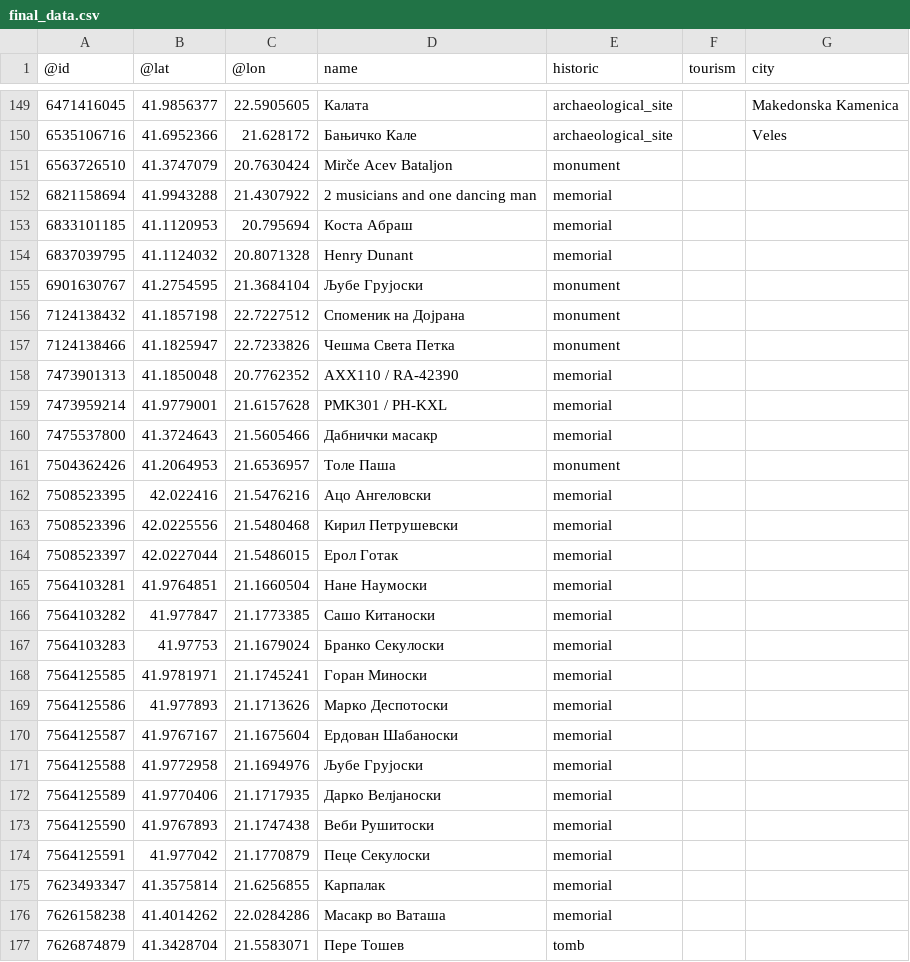
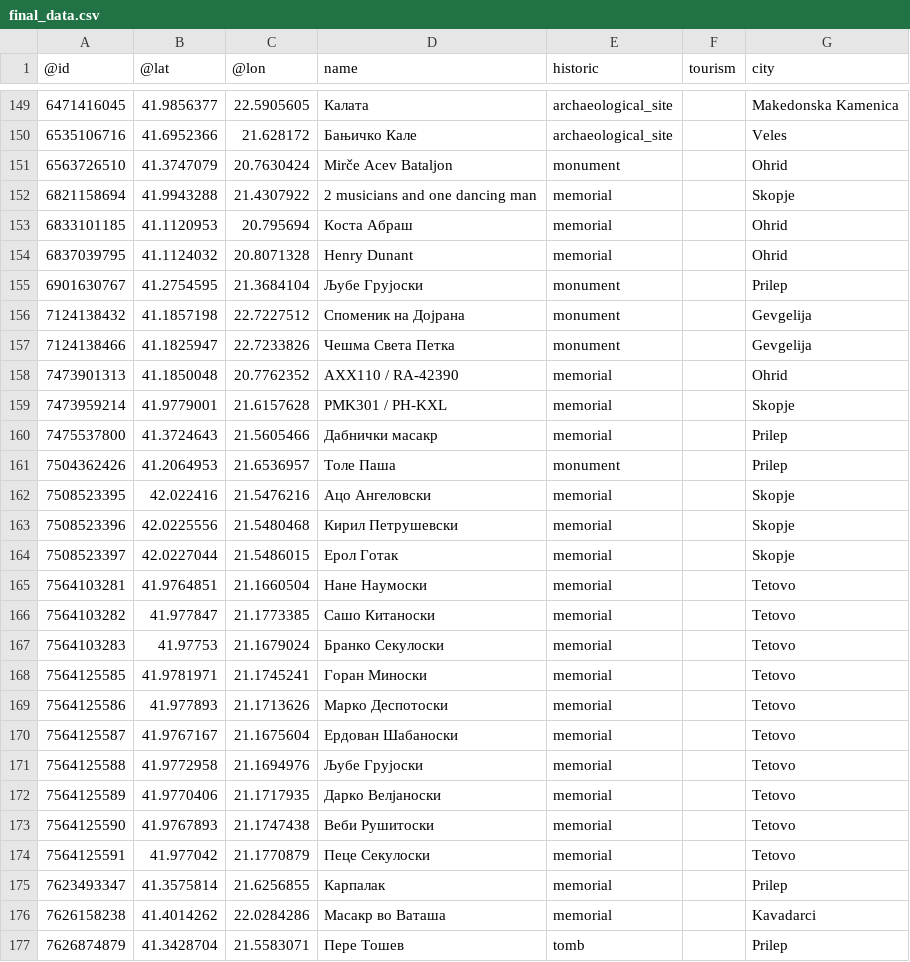
Before and after one commit to stefanvasilev2002/HeritageHub, a CSV file: Домашна 1/Data/final_data.csv, drawn as a sheet; only a part is shown, gaps mark what is left out; the diff covers the shown part only.

Commit message:
final data

```diff
--- a/Домашна 1/Data/final_data.csv
+++ b/Домашна 1/Data/final_data.csv
@@ -150,28 +150,28 @@
 6535106716,41.6952366,21.628172,Бањичко Кале,archaeological_site,,Veles
-6563726510,41.3747079,20.7630424,Mirče Acev Bataljon,monument,,
-6821158694,41.9943288,21.4307922,2 musicians and one dancing man,memorial,,
-6833101185,41.1120953,20.795694,Коста Абраш,memorial,,
-6837039795,41.1124032,20.8071328,Henry Dunant,memorial,,
-6901630767,41.2754595,21.3684104,Љубе Грујоски,monument,,
-7124138432,41.1857198,22.7227512,Споменик на Дојрана,monument,,
-7124138466,41.1825947,22.7233826,Чешма Света Петка,monument,,
-7473901313,41.1850048,20.7762352,AXX110 / RA-42390,memorial,,
-7473959214,41.9779001,21.6157628,PMK301 / PH-KXL,memorial,,
-7475537800,41.3724643,21.5605466,Дабнички масакр,memorial,,
-7504362426,41.2064953,21.6536957,Толе Паша,monument,,
-7508523395,42.022416,21.5476216,Ацо Ангеловски,memorial,,
-7508523396,42.0225556,21.5480468,Кирил Петрушевски,memorial,,
-7508523397,42.0227044,21.5486015,Ерол Готак,memorial,,
-7564103281,41.9764851,21.1660504,Нане Наумоски,memorial,,
-7564103282,41.977847,21.1773385,Сашо Китаноски,memorial,,
-7564103283,41.97753,21.1679024,Бранко Секулоски,memorial,,
-7564125585,41.9781971,21.1745241,Горан Миноски,memorial,,
-7564125586,41.977893,21.1713626,Марко Деспотоски,memorial,,
-7564125587,41.9767167,21.1675604,Ердован Шабаноски,memorial,,
-7564125588,41.9772958,21.1694976,Љубе Грујоски,memorial,,
-7564125589,41.9770406,21.1717935,Дарко Велјаноски,memorial,,
-7564125590,41.9767893,21.1747438,Веби Рушитоски,memorial,,
-7564125591,41.977042,21.1770879,Пеце Секулоски,memorial,,
-7623493347,41.3575814,21.6256855,Карпалак,memorial,,
-7626158238,41.4014262,22.0284286,Масакр во Ваташа,memorial,,
-7626874879,41.3428704,21.5583071,Пере Тошев,tomb,,
+6563726510,41.3747079,20.7630424,Mirče Acev Bataljon,monument,,Ohrid
+6821158694,41.9943288,21.4307922,2 musicians and one dancing man,memorial,,Skopje
+6833101185,41.1120953,20.795694,Коста Абраш,memorial,,Ohrid
+6837039795,41.1124032,20.8071328,Henry Dunant,memorial,,Ohrid
+6901630767,41.2754595,21.3684104,Љубе Грујоски,monument,,Prilep
+7124138432,41.1857198,22.7227512,Споменик на Дојрана,monument,,Gevgelija
+7124138466,41.1825947,22.7233826,Чешма Света Петка,monument,,Gevgelija
+7473901313,41.1850048,20.7762352,AXX110 / RA-42390,memorial,,Ohrid
+7473959214,41.9779001,21.6157628,PMK301 / PH-KXL,memorial,,Skopje
+7475537800,41.3724643,21.5605466,Дабнички масакр,memorial,,Prilep
+7504362426,41.2064953,21.6536957,Толе Паша,monument,,Prilep
+7508523395,42.022416,21.5476216,Ацо Ангеловски,memorial,,Skopje
+7508523396,42.0225556,21.5480468,Кирил Петрушевски,memorial,,Skopje
+7508523397,42.0227044,21.5486015,Ерол Готак,memorial,,Skopje
+7564103281,41.9764851,21.1660504,Нане Наумоски,memorial,,Tetovo
+7564103282,41.977847,21.1773385,Сашо Китаноски,memorial,,Tetovo
+7564103283,41.97753,21.1679024,Бранко Секулоски,memorial,,Tetovo
+7564125585,41.9781971,21.1745241,Горан Миноски,memorial,,Tetovo
+7564125586,41.977893,21.1713626,Марко Деспотоски,memorial,,Tetovo
+7564125587,41.9767167,21.1675604,Ердован Шабаноски,memorial,,Tetovo
+7564125588,41.9772958,21.1694976,Љубе Грујоски,memorial,,Tetovo
+7564125589,41.9770406,21.1717935,Дарко Велјаноски,memorial,,Tetovo
+7564125590,41.9767893,21.1747438,Веби Рушитоски,memorial,,Tetovo
+7564125591,41.977042,21.1770879,Пеце Секулоски,memorial,,Tetovo
+7623493347,41.3575814,21.6256855,Карпалак,memorial,,Prilep
+7626158238,41.4014262,22.0284286,Масакр во Ваташа,memorial,,Kavadarci
+7626874879,41.3428704,21.5583071,Пере Тошев,tomb,,Prilep
```
Also changed, not shown: 55 edited cells elsewhere in this file.
